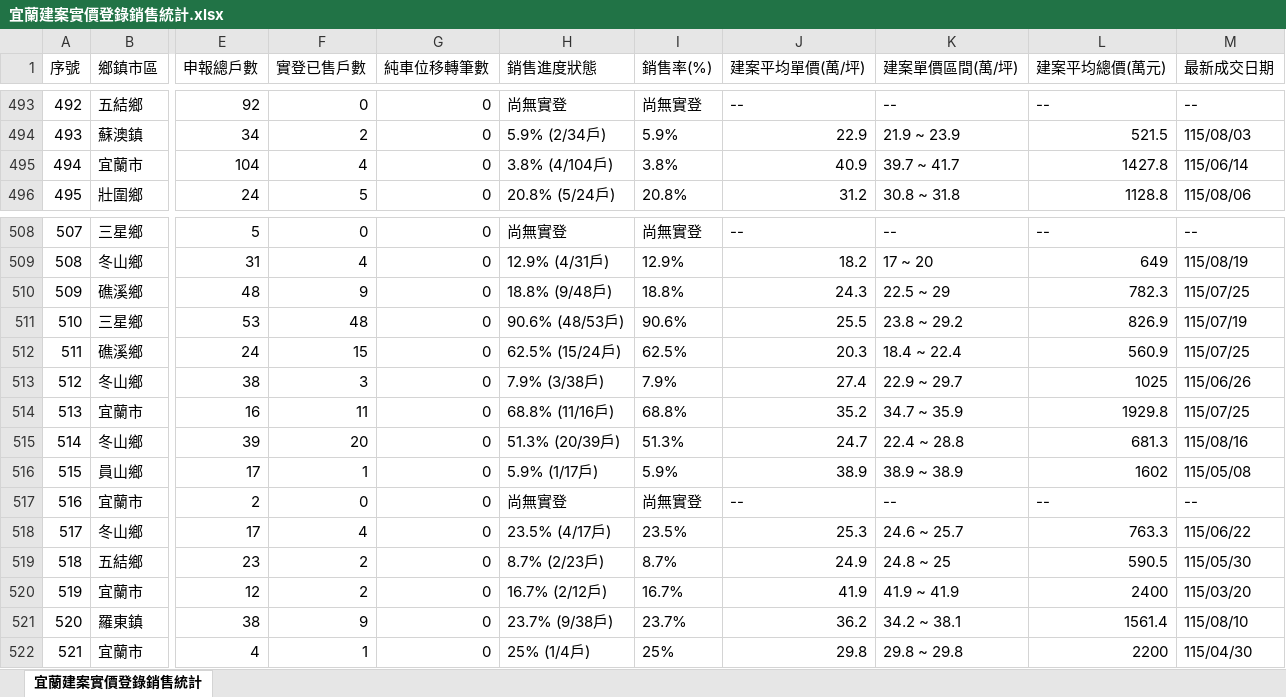
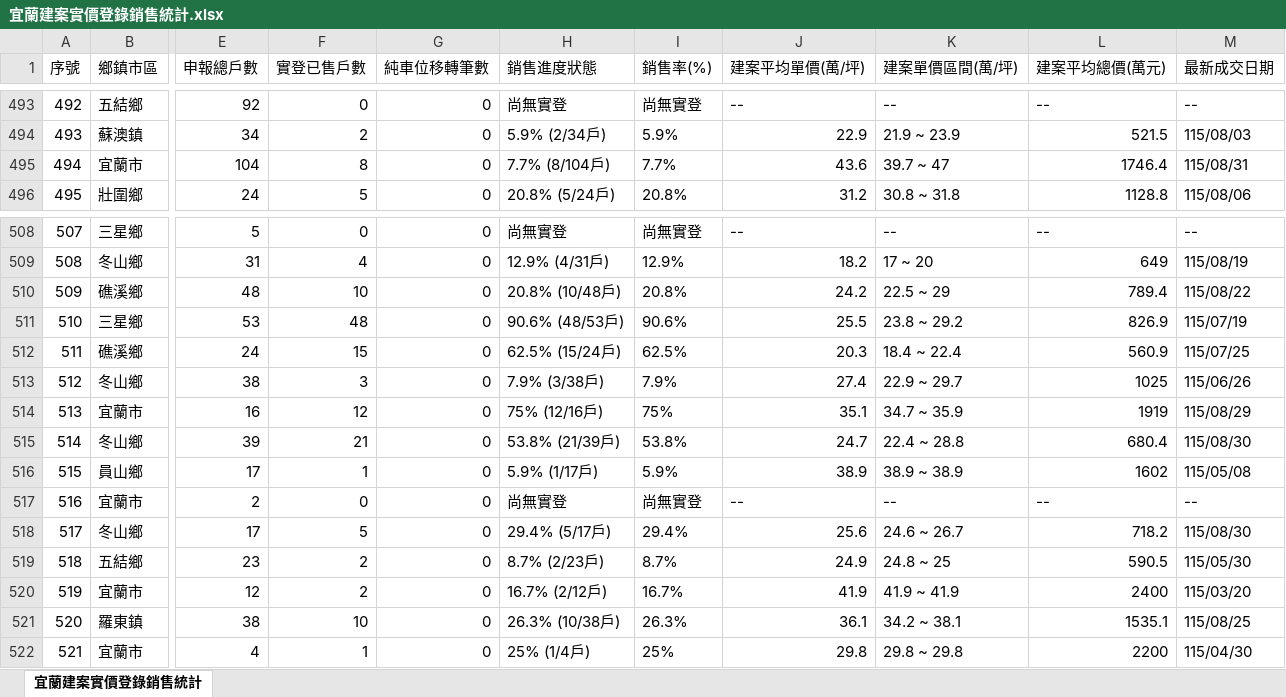
Before and after one commit to yilan-land-8866/yilan-buildings, an Excel workbook: 宜蘭建案實價登錄銷售統計.xlsx, sheet 宜蘭建案實價登錄銷售統計, drawn as a sheet; only a part is shown, gaps mark what is left out; values as stored, in another font and other column widths than the file's, no borders; the diff covers the shown part only; the diff names each change by its address in the sheet, - before the commit and + after, or states it on an @@ line.

```diff
--- a/宜蘭建案實價登錄銷售統計.xlsx (sheet 宜蘭建案實價登錄銷售統計)
+++ b/宜蘭建案實價登錄銷售統計.xlsx (sheet 宜蘭建案實價登錄銷售統計)
-F495 (實登已售戶數): 4
+F495 (實登已售戶數): 8
-H495 (銷售進度狀態): 3.8% (4/104戶)
+H495 (銷售進度狀態): 7.7% (8/104戶)
-I495 (銷售率(%)): 3.8%
+I495 (銷售率(%)): 7.7%
-J495 (建案平均單價(萬/坪)): 40.9
+J495 (建案平均單價(萬/坪)): 43.6
-K495 (建案單價區間(萬/坪)): 39.7 ~ 41.7
+K495 (建案單價區間(萬/坪)): 39.7 ~ 47
-L495 (建案平均總價(萬元)): 1427.8
+L495 (建案平均總價(萬元)): 1746.4
-M495 (最新成交日期): 115/06/14
+M495 (最新成交日期): 115/08/31
-F510 (實登已售戶數): 9
+F510 (實登已售戶數): 10
-H510 (銷售進度狀態): 18.8% (9/48戶)
+H510 (銷售進度狀態): 20.8% (10/48戶)
-I510 (銷售率(%)): 18.8%
+I510 (銷售率(%)): 20.8%
-J510 (建案平均單價(萬/坪)): 24.3
+J510 (建案平均單價(萬/坪)): 24.2
-L510 (建案平均總價(萬元)): 782.3
+L510 (建案平均總價(萬元)): 789.4
-M510 (最新成交日期): 115/07/25
+M510 (最新成交日期): 115/08/22
-F514 (實登已售戶數): 11
+F514 (實登已售戶數): 12
-H514 (銷售進度狀態): 68.8% (11/16戶)
+H514 (銷售進度狀態): 75% (12/16戶)
-I514 (銷售率(%)): 68.8%
+I514 (銷售率(%)): 75%
-J514 (建案平均單價(萬/坪)): 35.2
+J514 (建案平均單價(萬/坪)): 35.1
-L514 (建案平均總價(萬元)): 1929.8
+L514 (建案平均總價(萬元)): 1919
-M514 (最新成交日期): 115/07/25
+M514 (最新成交日期): 115/08/29
-F515 (實登已售戶數): 20
+F515 (實登已售戶數): 21
-H515 (銷售進度狀態): 51.3% (20/39戶)
+H515 (銷售進度狀態): 53.8% (21/39戶)
-I515 (銷售率(%)): 51.3%
+I515 (銷售率(%)): 53.8%
-L515 (建案平均總價(萬元)): 681.3
+L515 (建案平均總價(萬元)): 680.4
-M515 (最新成交日期): 115/08/16
+M515 (最新成交日期): 115/08/30
-F518 (實登已售戶數): 4
+F518 (實登已售戶數): 5
-H518 (銷售進度狀態): 23.5% (4/17戶)
+H518 (銷售進度狀態): 29.4% (5/17戶)
-I518 (銷售率(%)): 23.5%
+I518 (銷售率(%)): 29.4%
-J518 (建案平均單價(萬/坪)): 25.3
+J518 (建案平均單價(萬/坪)): 25.6
-K518 (建案單價區間(萬/坪)): 24.6 ~ 25.7
+K518 (建案單價區間(萬/坪)): 24.6 ~ 26.7
-L518 (建案平均總價(萬元)): 763.3
+L518 (建案平均總價(萬元)): 718.2
-M518 (最新成交日期): 115/06/22
+M518 (最新成交日期): 115/08/30
-F521 (實登已售戶數): 9
+F521 (實登已售戶數): 10
-H521 (銷售進度狀態): 23.7% (9/38戶)
+H521 (銷售進度狀態): 26.3% (10/38戶)
-I521 (銷售率(%)): 23.7%
+I521 (銷售率(%)): 26.3%
-J521 (建案平均單價(萬/坪)): 36.2
+J521 (建案平均單價(萬/坪)): 36.1
-L521 (建案平均總價(萬元)): 1561.4
+L521 (建案平均總價(萬元)): 1535.1
-M521 (最新成交日期): 115/08/10
+M521 (最新成交日期): 115/08/25
```
Also changed, not shown: 76 edited cells elsewhere in this sheet, 3 other files.
